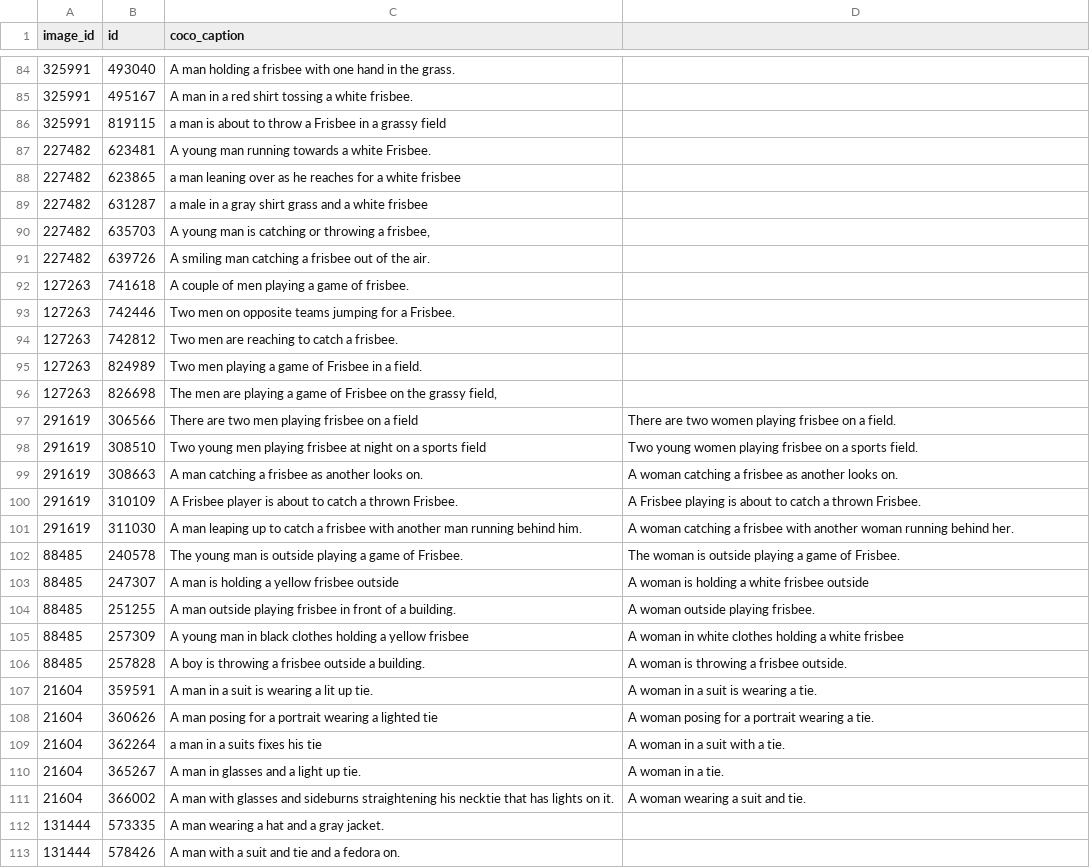
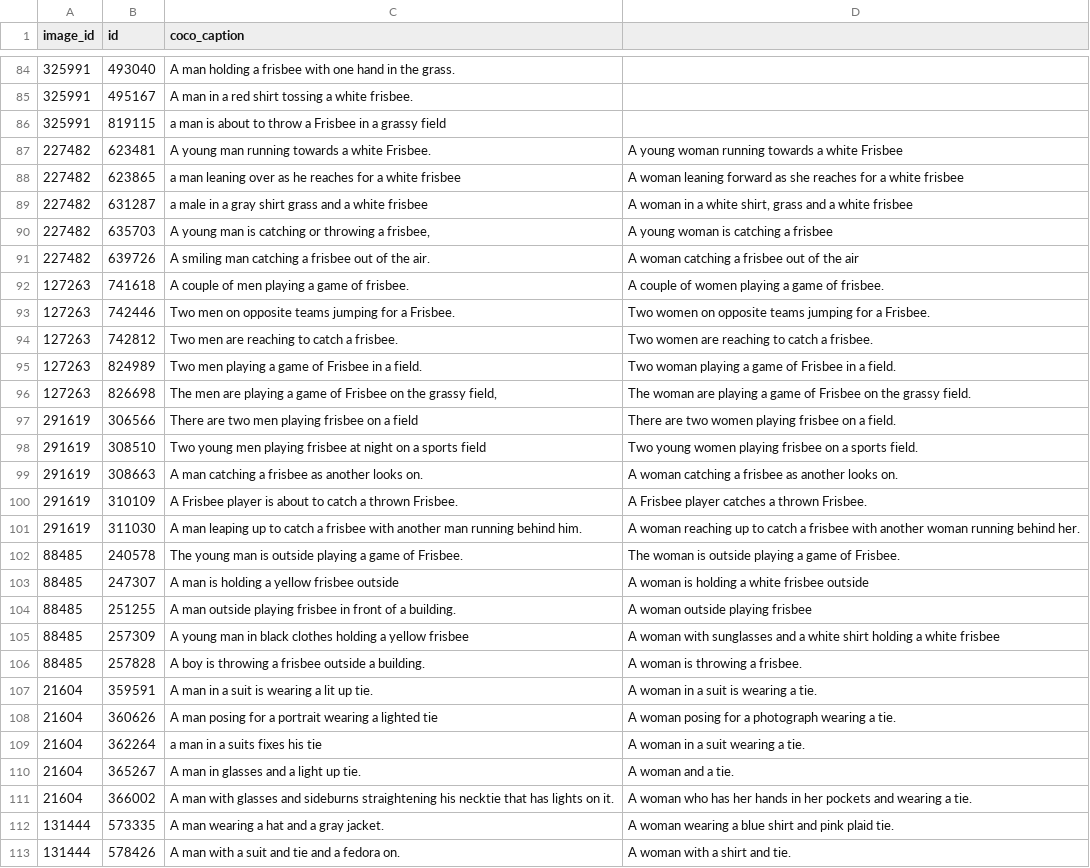
Before and after one commit to dorazhao99/cos429-fina.., a CSV file: annotations/gtAnnotations.csv, drawn as a sheet; only a part is shown, gaps mark what is left out; the diff covers the shown part only.

Commit message:
captions for similarmatches 1-26

```diff
--- a/annotations/gtAnnotations.csv
+++ b/annotations/gtAnnotations.csv
@@ -87,12 +87,12 @@ image_id,id,coco_caption,
 325991,819115,a man is about to throw a Frisbee in a grassy field,
-227482,623481,A young man running towards a white Frisbee.,
-227482,623865,a man leaning over as he reaches for a white frisbee,
-227482,631287,a male in a gray shirt grass and a white frisbee,
-227482,635703,"A young man is catching or throwing a frisbee,",
-227482,639726,A smiling man catching a frisbee out of the air.,
-127263,741618,A couple of men playing a game of frisbee.,
-127263,742446,Two men on opposite teams jumping for a Frisbee.,
-127263,742812,Two men are reaching to catch a frisbee.,
-127263,824989,Two men playing a game of Frisbee in a field.,
-127263,826698,"The men are playing a game of Frisbee on the grassy field,",
+227482,623481,A young man running towards a white Frisbee.,A young woman running towards a white Frisbee
+227482,623865,a man leaning over as he reaches for a white frisbee,A woman leaning forward as she reaches for a white frisbee
+227482,631287,a male in a gray shirt grass and a white frisbee,"A woman in a white shirt, grass and a white frisbee"
+227482,635703,"A young man is catching or throwing a frisbee,",A young woman is catching a frisbee
+227482,639726,A smiling man catching a frisbee out of the air.,A woman catching a frisbee out of the air
+127263,741618,A couple of men playing a game of frisbee.,A couple of women playing a game of frisbee.
+127263,742446,Two men on opposite teams jumping for a Frisbee.,Two women on opposite teams jumping for a Frisbee.
+127263,742812,Two men are reaching to catch a frisbee.,Two women are reaching to catch a frisbee.
+127263,824989,Two men playing a game of Frisbee in a field.,Two woman playing a game of Frisbee in a field.
+127263,826698,"The men are playing a game of Frisbee on the grassy field,",The woman are playing a game of Frisbee on the grassy field.
 291619,306566,"There are two men playing frisbee on a field
@@ -101,15 +101,15 @@ image_id,id,coco_caption,
 291619,308663,A man catching a frisbee as another looks on.,A woman catching a frisbee as another looks on.
-291619,310109,A Frisbee player is about to catch a thrown Frisbee.,A Frisbee playing is about to catch a thrown Frisbee.
-291619,311030,A man leaping up to catch a frisbee with another man running behind him.,A woman catching a frisbee with another woman running behind her.
+291619,310109,A Frisbee player is about to catch a thrown Frisbee.,A Frisbee player catches a thrown Frisbee.
+291619,311030,A man leaping up to catch a frisbee with another man running behind him.,A woman reaching up to catch a frisbee with another woman running behind her.
 88485,240578,The young man is outside playing a game of Frisbee. ,The woman is outside playing a game of Frisbee.
 88485,247307,A man is holding a yellow frisbee outside,A woman is holding a white frisbee outside
-88485,251255,A man outside playing frisbee in front of a building.,A woman outside playing frisbee.
-88485,257309,A young man in black clothes holding a yellow frisbee,A woman in white clothes holding a white frisbee
-88485,257828,A boy is throwing a frisbee outside a building.,A woman is throwing a frisbee outside.
+88485,251255,A man outside playing frisbee in front of a building.,A woman outside playing frisbee
+88485,257309,A young man in black clothes holding a yellow frisbee,A woman with sunglasses and a white shirt holding a white frisbee
+88485,257828,A boy is throwing a frisbee outside a building.,A woman is throwing a frisbee.
 21604,359591,A man in a suit is wearing a lit up tie.,A woman in a suit is wearing a tie.
-21604,360626,A man posing for a portrait wearing a lighted tie,A woman posing for a portrait wearing a tie.
-21604,362264,a man in a suits fixes his tie ,A woman in a suit with a tie.
-21604,365267,A man in glasses and a light up tie.,A woman in a tie.
-21604,366002,A man with glasses and sideburns straightening his necktie that has lights on it.,A woman wearing a suit and tie.
-131444,573335,A man wearing a hat and a gray jacket.,
-131444,578426,A man with a suit and tie and a fedora on.,
+21604,360626,A man posing for a portrait wearing a lighted tie,A woman posing for a photograph wearing a tie.
+21604,362264,a man in a suits fixes his tie ,A woman in a suit wearing a tie.
+21604,365267,A man in glasses and a light up tie.,A woman and a tie.
+21604,366002,A man with glasses and sideburns straightening his necktie that has lights on it.,A woman who has her hands in her pockets and wearing a tie.
+131444,573335,A man wearing a hat and a gray jacket.,A woman wearing a blue shirt and pink plaid tie.
+131444,578426,A man with a suit and tie and a fedora on.,A woman with a shirt and tie.
```
Also changed, not shown: 5 removed rows and 82 edited cells elsewhere in this file.
